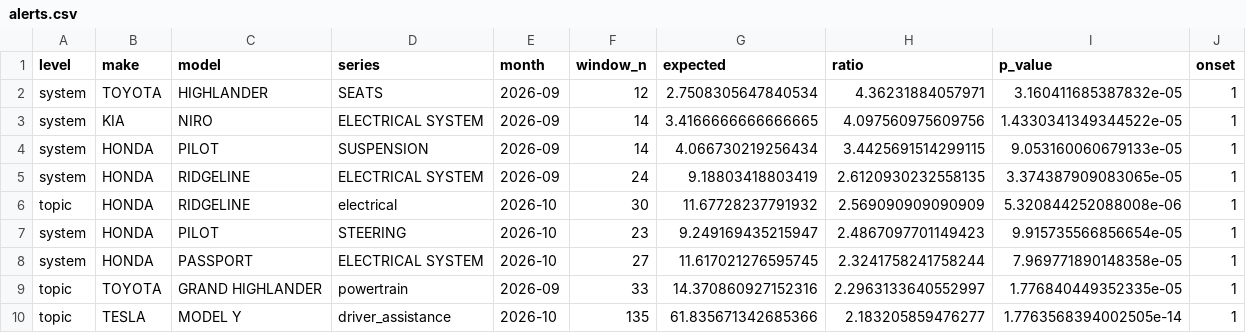
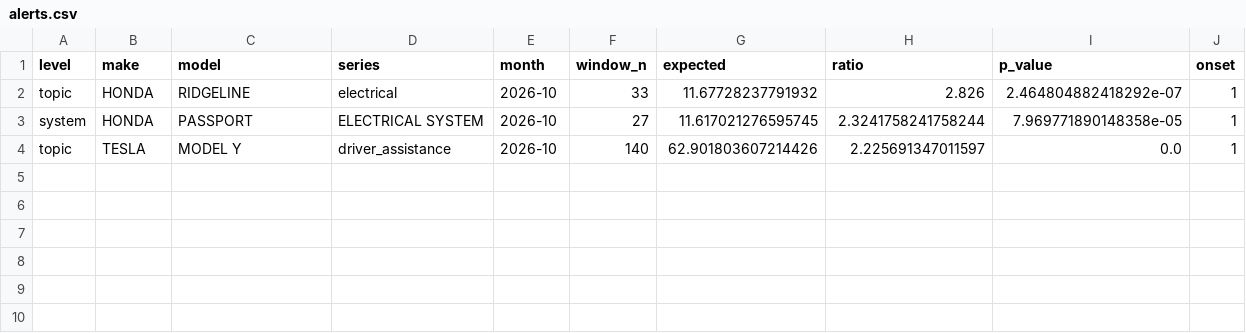
Before and after one commit to BrianDoce/Hyundai-Complaint-Analysis, a CSV file: reports/latest/alerts.csv, drawn as a sheet.

```diff
--- a/reports/latest/alerts.csv
+++ b/reports/latest/alerts.csv
@@ -1,10 +1,4 @@
 level,make,model,series,month,window_n,expected,ratio,p_value,onset
-system,TOYOTA,HIGHLANDER,SEATS,2026-09,12,2.7508305647840534,4.36231884057971,3.160411685387832e-05,1
-system,KIA,NIRO,ELECTRICAL SYSTEM,2026-09,14,3.4166666666666665,4.097560975609756,1.4330341349344522e-05,1
-system,HONDA,PILOT,SUSPENSION,2026-09,14,4.066730219256434,3.4425691514299115,9.053160060679133e-05,1
-system,HONDA,RIDGELINE,ELECTRICAL SYSTEM,2026-09,24,9.18803418803419,2.6120930232558135,3.374387909083065e-05,1
-topic,HONDA,RIDGELINE,electrical,2026-10,30,11.67728237791932,2.569090909090909,5.320844252088008e-06,1
-system,HONDA,PILOT,STEERING,2026-10,23,9.249169435215947,2.4867097701149423,9.915735566856654e-05,1
+topic,HONDA,RIDGELINE,electrical,2026-10,33,11.67728237791932,2.826,2.464804882418292e-07,1
 system,HONDA,PASSPORT,ELECTRICAL SYSTEM,2026-10,27,11.617021276595745,2.3241758241758244,7.969771890148358e-05,1
-topic,TOYOTA,GRAND HIGHLANDER,powertrain,2026-09,33,14.370860927152316,2.2963133640552997,1.776840449352335e-05,1
-topic,TESLA,MODEL Y,driver_assistance,2026-10,135,61.835671342685366,2.183205859476277,1.7763568394002505e-14,1
+topic,TESLA,MODEL Y,driver_assistance,2026-10,140,62.901803607214426,2.225691347011597,0.0,1
```
Also changed, not shown: reports/latest/backtest.csv, reports/latest/recall_latency.csv, 2 other files.
